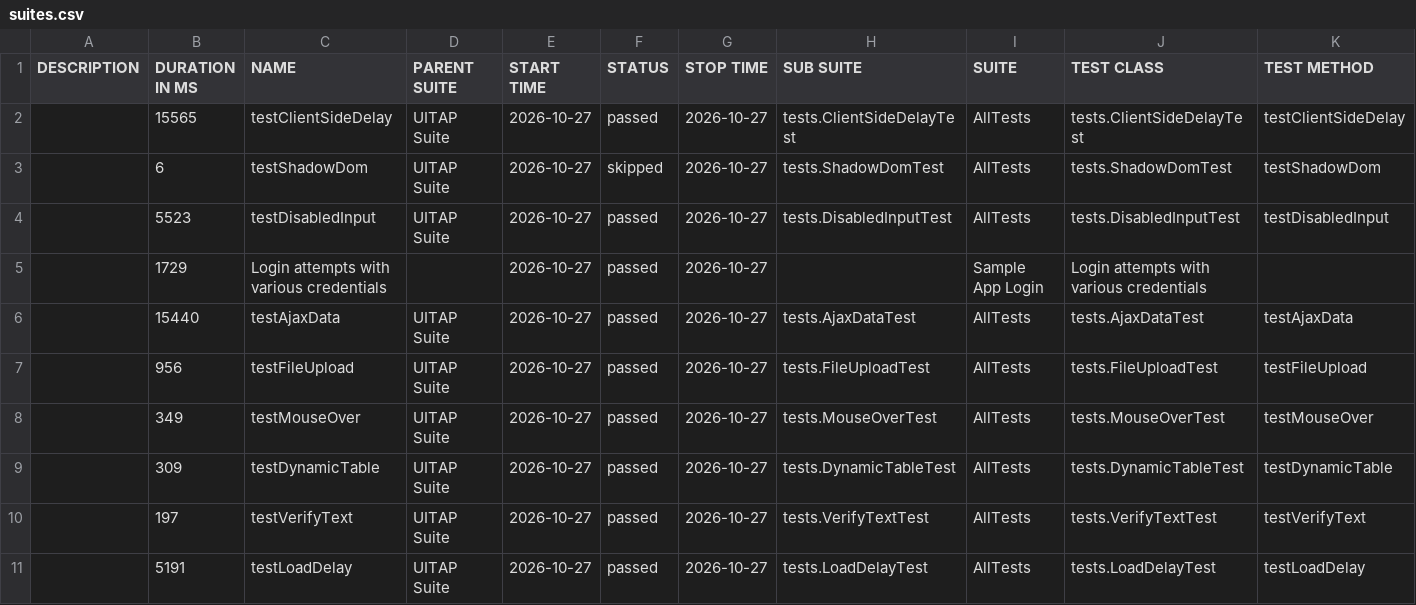
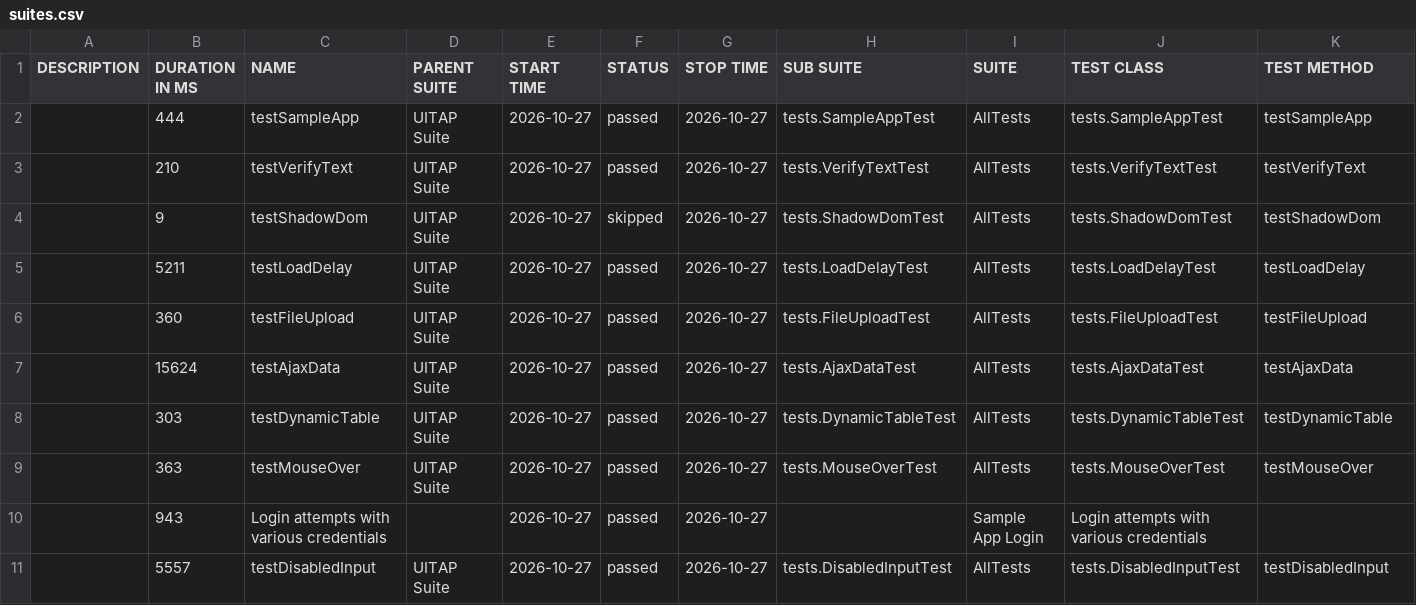
Before and after one commit to IF22I/uitap-automation, a CSV file: java/data/suites.csv, drawn as a sheet; only a part is shown; the diff covers the shown part only.

```diff
--- a/java/data/suites.csv
+++ b/java/data/suites.csv
@@ -1,11 +1,11 @@
 "DESCRIPTION","DURATION IN MS","NAME","PARENT SUITE","START TIME","STATUS","STOP TIME","SUB SUITE","SUITE","TEST CLASS","TEST METHOD"
-"","15565","testClientSideDelay","UITAP Suite","2026-10-27","passed","2026-10-27","tests.ClientSideDelayTest","AllTests","tests.ClientSideDelayTest","testClientSideDelay"
-"","6","testShadowDom","UITAP Suite","2026-10-27","skipped","2026-10-27","tests.ShadowDomTest","AllTests","tests.ShadowDomTest","testShadowDom"
-"","5523","testDisabledInput","UITAP Suite","2026-10-27","passed","2026-10-27","tests.DisabledInputTest","AllTests","tests.DisabledInputTest","testDisabledInput"
-"","1729","Login attempts with various credentials","","2026-10-27","passed","2026-10-27","","Sample App Login","Login attempts with various credentials",""
-"","15440","testAjaxData","UITAP Suite","2026-10-27","passed","2026-10-27","tests.AjaxDataTest","AllTests","tests.AjaxDataTest","testAjaxData"
-"","956","testFileUpload","UITAP Suite","2026-10-27","passed","2026-10-27","tests.FileUploadTest","AllTests","tests.FileUploadTest","testFileUpload"
-"","349","testMouseOver","UITAP Suite","2026-10-27","passed","2026-10-27","tests.MouseOverTest","AllTests","tests.MouseOverTest","testMouseOver"
-"","309","testDynamicTable","UITAP Suite","2026-10-27","passed","2026-10-27","tests.DynamicTableTest","AllTests","tests.DynamicTableTest","testDynamicTable"
-"","197","testVerifyText","UITAP Suite","2026-10-27","passed","2026-10-27","tests.VerifyTextTest","AllTests","tests.VerifyTextTest","testVerifyText"
-"","5191","testLoadDelay","UITAP Suite","2026-10-27","passed","2026-10-27","tests.LoadDelayTest","AllTests","tests.LoadDelayTest","testLoadDelay"
+"","444","testSampleApp","UITAP Suite","2026-10-27","passed","2026-10-27","tests.SampleAppTest","AllTests","tests.SampleAppTest","testSampleApp"
+"","210","testVerifyText","UITAP Suite","2026-10-27","passed","2026-10-27","tests.VerifyTextTest","AllTests","tests.VerifyTextTest","testVerifyText"
+"","9","testShadowDom","UITAP Suite","2026-10-27","skipped","2026-10-27","tests.ShadowDomTest","AllTests","tests.ShadowDomTest","testShadowDom"
+"","5211","testLoadDelay","UITAP Suite","2026-10-27","passed","2026-10-27","tests.LoadDelayTest","AllTests","tests.LoadDelayTest","testLoadDelay"
+"","360","testFileUpload","UITAP Suite","2026-10-27","passed","2026-10-27","tests.FileUploadTest","AllTests","tests.FileUploadTest","testFileUpload"
+"","15624","testAjaxData","UITAP Suite","2026-10-27","passed","2026-10-27","tests.AjaxDataTest","AllTests","tests.AjaxDataTest","testAjaxData"
+"","303","testDynamicTable","UITAP Suite","2026-10-27","passed","2026-10-27","tests.DynamicTableTest","AllTests","tests.DynamicTableTest","testDynamicTable"
+"","363","testMouseOver","UITAP Suite","2026-10-27","passed","2026-10-27","tests.MouseOverTest","AllTests","tests.MouseOverTest","testMouseOver"
+"","943","Login attempts with various credentials","","2026-10-27","passed","2026-10-27","","Sample App Login","Login attempts with various credentials",""
+"","5557","testDisabledInput","UITAP Suite","2026-10-27","passed","2026-10-27","tests.DisabledInputTest","AllTests","tests.DisabledInputTest","testDisabledInput"
```
Also changed, not shown: 7 edited cells elsewhere in this file, 46 other files.
